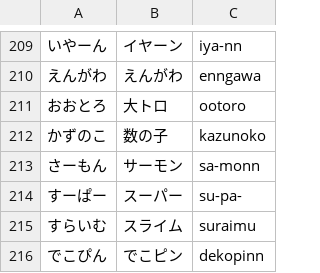
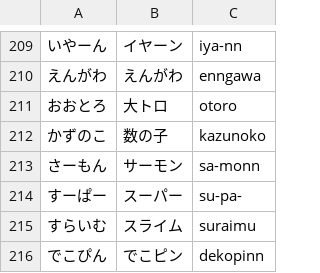
Before and after one commit to yuyuyu2118/golang-TypingApp-ongoing, a CSV file: assets/question/question2_6.csv, drawn as a sheet; only a part is shown, gaps mark what is left out.

```diff
--- a/assets/question/question2_6.csv
+++ b/assets/question/question2_6.csv
@@ -210,3 +210,3 @@
 えんがわ,えんがわ,enngawa
-おおとろ,大トロ,ootoro
+おおとろ,大トロ,otoro
 かずのこ,数の子,kazunoko
```
Also changed, not shown: 2 other files.
